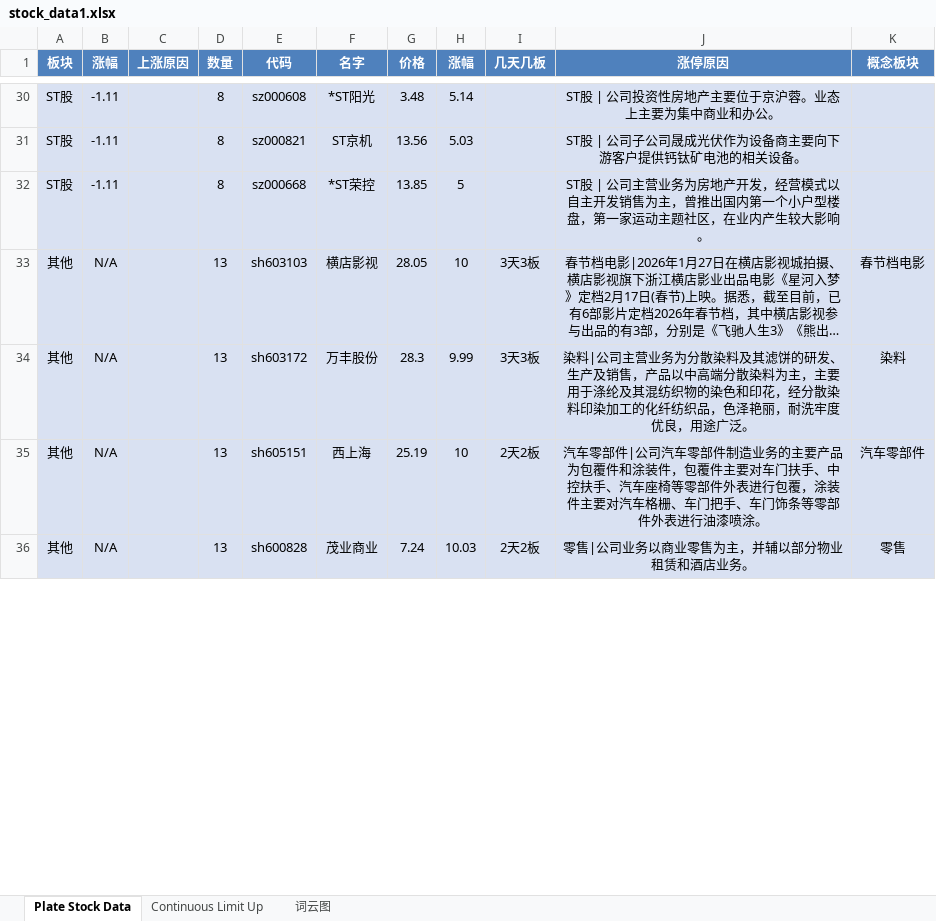
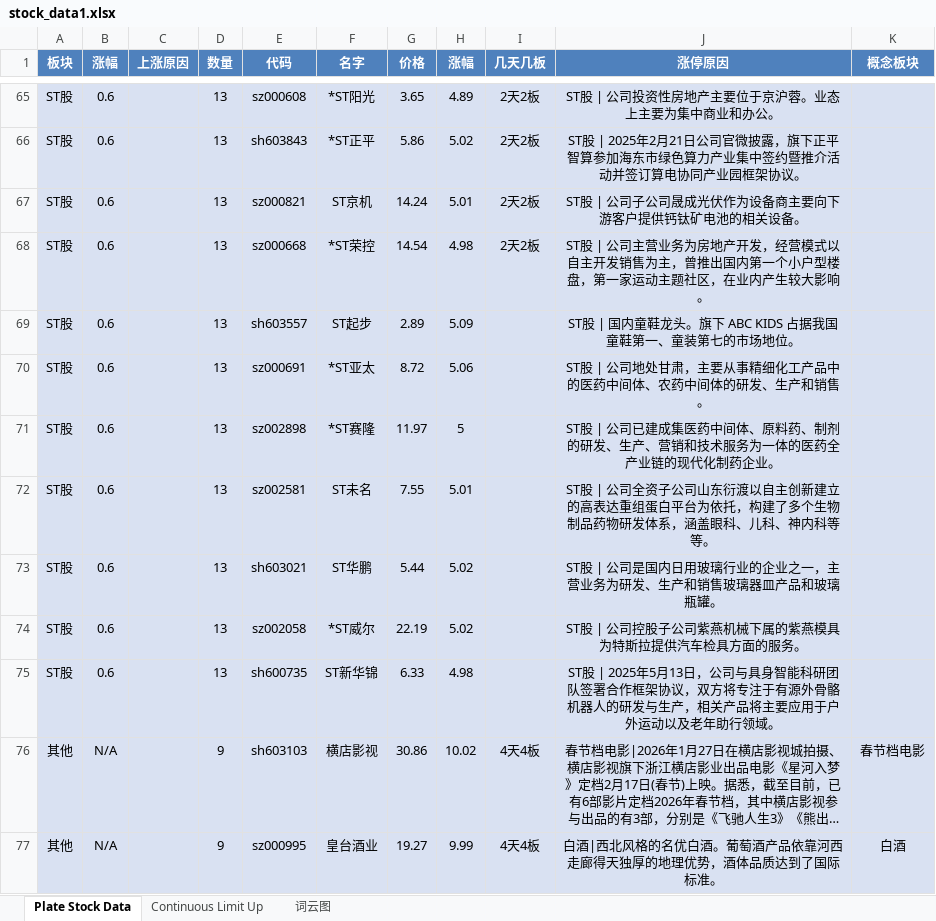
Before and after one commit to mengkai666/tag_wordcloud, an Excel workbook: stock_data1.xlsx, sheet Plate Stock Data, drawn as a sheet; only a part is shown, gaps mark what is left out; long unchanged cells end in …; values as stored, in another font and other column widths than the file's, no borders; removed rows and columns are numbered as before the commit, all else as after; the diff covers the shown part only; the diff names each change by its address in the sheet, - before the commit and + after, or states it on an @@ line.

```diff
--- a/stock_data1.xlsx (sheet Plate Stock Data)
+++ b/stock_data1.xlsx (sheet Plate Stock Data)
-B65 (涨幅): -1.11
+B65 (涨幅): 0.6
-D65 (数量): 8
+D65 (数量): 13
-G65 (价格): 3.48
+G65 (价格): 3.65
-H65 (涨幅): 5.14
+H65 (涨幅): 4.89
-I65 (几天几板): (empty)
+I65 (几天几板): 2天2板
+row 66: ST股 | 0.6 |  | 13 | sh603843 | *ST正平 | 5.86 | 5.02 | 2天2板 | ST股 | 2025年2月21日公司官微披露，旗下正平智算参加海东市绿色算力产业集中签约暨推介活动并签订算电协同产业园框架协议。
-B67:B68 (涨幅): -1.11
+B67:B68 (涨幅): 0.6
-D67:D68 (数量): 8
+D67:D68 (数量): 13
-G67 (价格): 13.56
+G67 (价格): 14.24
-H67 (涨幅): 5.03
+H67 (涨幅): 5.01
-I67:I68 (几天几板): (empty)
+I67:I68 (几天几板): 2天2板
-G68 (价格): 13.85
+G68 (价格): 14.54
-H68 (涨幅): 5
+H68 (涨幅): 4.98
+row 69: ST股 | 0.6 |  | 13 | sh603557 | ST起步 | 2.89 | 5.09 |  | ST股 | 国内童鞋龙头。旗下 ABC KIDS 占据我国童鞋第一、童装第七的市场地位。
+row 70: ST股 | 0.6 |  | 13 | sz000691 | *ST亚太 | 8.72 | 5.06 |  | ST股 | 公司地处甘肃，主要从事精细化工产品中的医药中间体、农药中间体的研发、生产和销售。
+row 71: ST股 | 0.6 |  | 13 | sz002898 | *ST赛隆 | 11.97 | 5 |  | ST股 | 公司已建成集医药中间体、原料药、制剂的研发、生产、营销和技术服务为一体的医药全产业链的现代化制药企业。
+row 72: ST股 | 0.6 |  | 13 | sz002581 | ST未名 | 7.55 | 5.01 |  | ST股 | 公司全资子公司山东衍渡以自主创新建立的高表达重组蛋白平台为依托，构建了多个生物制品药物研发体系，涵盖眼科、儿科、神内科等等。
+row 73: ST股 | 0.6 |  | 13 | sh603021 | ST华鹏 | 5.44 | 5.02 |  | ST股 | 公司是国内日用玻璃行业的企业之一，主营业务为研发、生产和销售玻璃器皿产品和玻璃瓶罐。
+row 74: ST股 | 0.6 |  | 13 | sz002058 | *ST威尔 | 22.19 | 5.02 |  | ST股 | 公司控股子公司紫燕机械下属的紫燕模具为特斯拉提供汽车检具方面的服务。
+row 75: ST股 | 0.6 |  | 13 | sh600735 | ST新华锦 | 6.33 | 4.98 |  | ST股 | 2025年5月13日，公司与具身智能科研团队签署合作框架协议，双方将专注于有源外骨骼机器人的研发与生产，相关产品将主要应用于户外运动以及老年助行领域。
-D76:D77 (数量): 13
+D76:D77 (数量): 9
-G76 (价格): 28.05
+G76 (价格): 30.86
-H76 (涨幅): 10
+H76 (涨幅): 10.02
-I76:I77 (几天几板): 3天3板
+I76:I77 (几天几板): 4天4板
-E77 (代码): sh603172
+E77 (代码): sz000995
-F77 (名字): 万丰股份
+F77 (名字): 皇台酒业
-G77 (价格): 28.3
+G77 (价格): 19.27
-J77 (涨停原因): 染料|公司主营业务为分散染料及其滤饼的研发、生产及销售，产品以中高端分散染料为主，主要用于涤纶及其混纺织物的染色和印花，经分散染料印染加工的化纤纺织品，色泽艳丽，耐洗牢度优良，用途广泛。
+J77 (涨停原因): 白酒|西北风格的名优白酒。葡萄酒产品依靠河西走廊得天独厚的地理优势，酒体品质达到了国际标准。
-K77 (概念板块): 染料
+K77 (概念板块): 白酒
-row 35: 其他 | N/A |  | 13 | sh605151 | 西上海 | 25.19 | 10 | 2天2板 | 汽车零部件|公司汽车零部件制造业务的主要产品为包覆件和涂装件，包覆件主要对车门扶手、中控扶手、汽车座椅等零部件外表进行包覆，涂装件主要对汽车格栅、车门把手、车门饰条等零部件外表进行油漆喷涂。 | 汽车零部件
-row 36: 其他 | N/A |  | 13 | sh600828 | 茂业商业 | 7.24 | 10.03 | 2天2板 | 零售|公司业务以商业零售为主，并辅以部分物业租赁和酒店业务。 | 零售
```
Also changed, not shown: 62 added rows, 29 removed rows and 44 edited cells elsewhere in this sheet, sheet Continuous Limit Up, charts or pictures, HotStock_Top20.xlsx, 2 other files.
